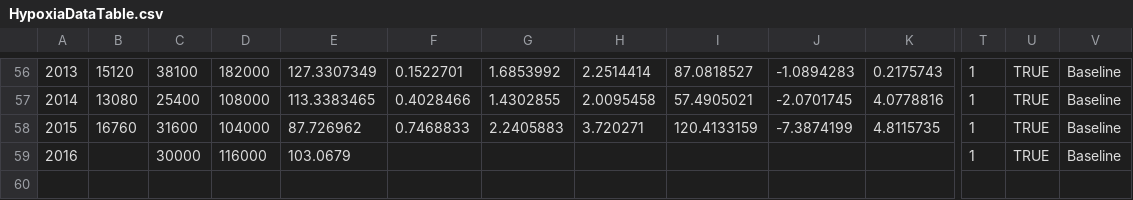
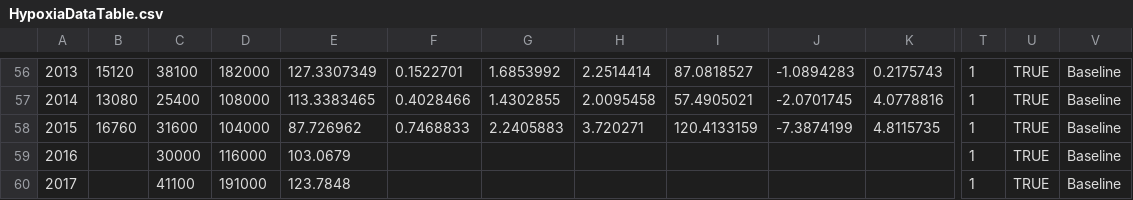
Before and after one commit to drf5n/HypoxiaData, a CSV file: HypoxiaDataTable.csv, drawn as a sheet; only a part is shown, gaps mark what is left out; rows hold the shown columns only; the diff names each change by its address in the sheet, - before the commit and + after, or states it on an @@ line.

Commit message:
Update 2017 values per https://toxics.usgs.gov/hypoxia/mississippi/oct_jun/oct-may-2017.xlsx

```diff
--- a/HypoxiaDataTable.csv
+++ b/HypoxiaDataTable.csv
+row 60: 2017 |  | 41100 | 191000 | 123.7848 |  |  |  |  |  |  | 1 | TRUE | Baseline
```
